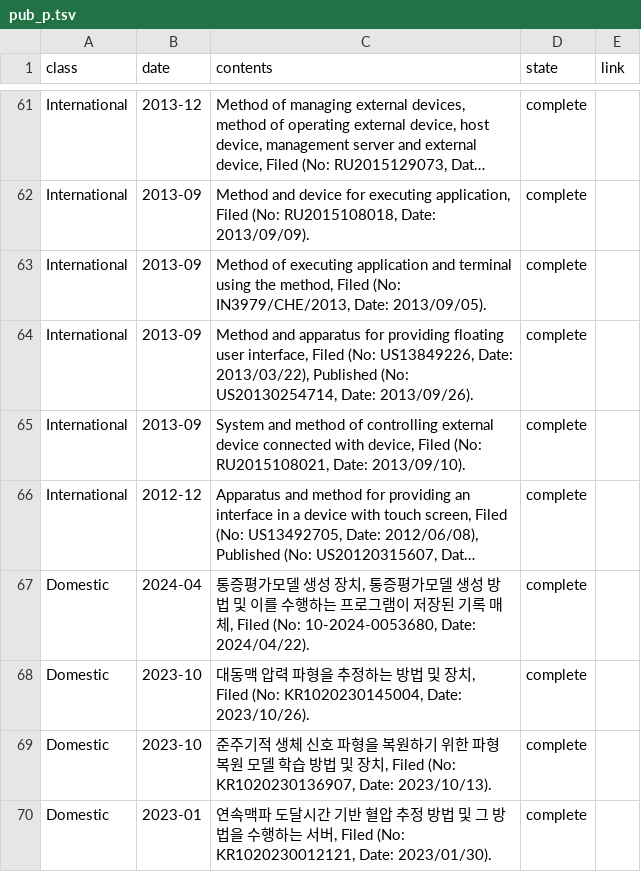
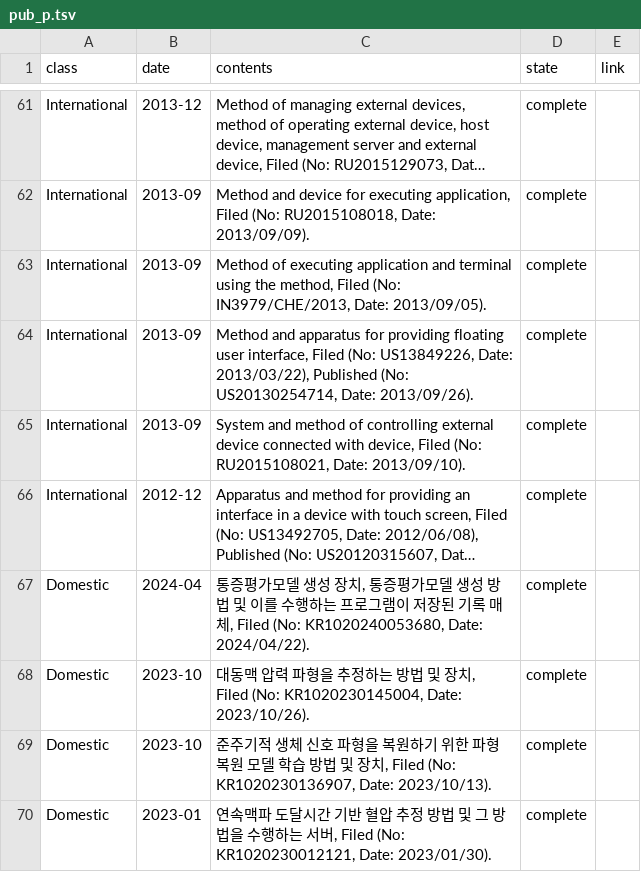
Before and after one commit to thisisyjin/dlab-amc.github.io, a TSV file: _data/sheets/pub_p.tsv, drawn as a sheet; only a part is shown, gaps mark what is left out; long unchanged cells end in …; the diff names each change by its address in the sheet, - before the commit and + after, or states it on an @@ line.

Commit message:
Edit: pub 특허 번호 수정

```diff
--- a/_data/sheets/pub_p.tsv
+++ b/_data/sheets/pub_p.tsv
-C67 (contents): …체, Filed (No: 10-2024-0053680, Date: 2024/04/22).
+C67 (contents): …체, Filed (No: KR1020240053680, Date: 2024/04/22).
```
